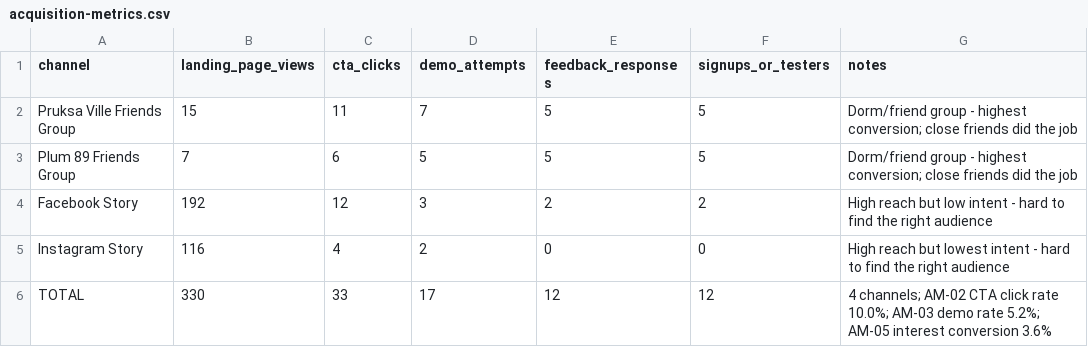
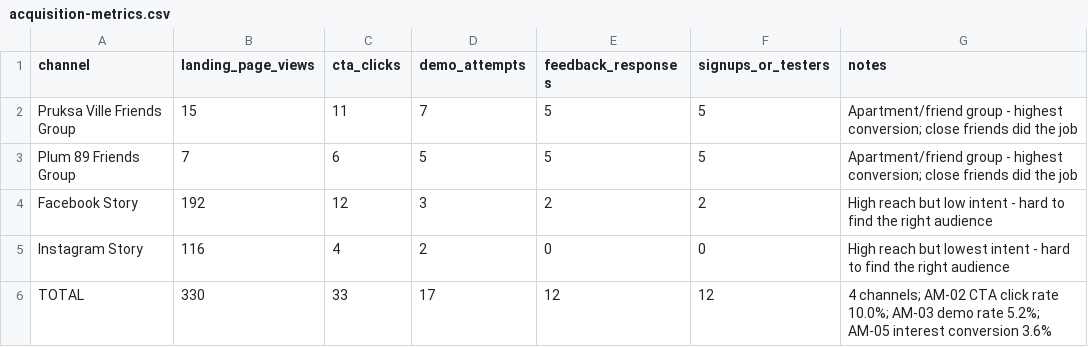
Before and after one commit to ruinogenesis/ICT111-Gravity-MVP, a CSV file: data/acquisition-metrics.csv, drawn as a sheet.

Commit message:
Update acquisition-metrics.csv

```diff
--- a/data/acquisition-metrics.csv
+++ b/data/acquisition-metrics.csv
@@ -1,4 +1,4 @@
 channel,landing_page_views,cta_clicks,demo_attempts,feedback_responses,signups_or_testers,notes
-Pruksa Ville Friends Group,15,11,7,5,5,Dorm/friend group - highest conversion; close friends did the job
-Plum 89 Friends Group,7,6,5,5,5,Dorm/friend group - highest conversion; close friends did the job
+Pruksa Ville Friends Group,15,11,7,5,5,Apartment/friend group - highest conversion; close friends did the job
+Plum 89 Friends Group,7,6,5,5,5,Apartment/friend group - highest conversion; close friends did the job
 Facebook Story,192,12,3,2,2,High reach but low intent - hard to find the right audience
```
